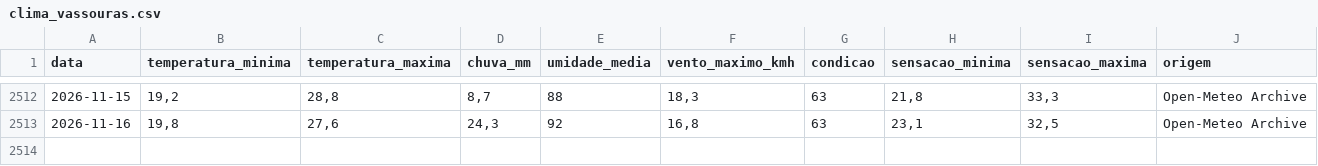
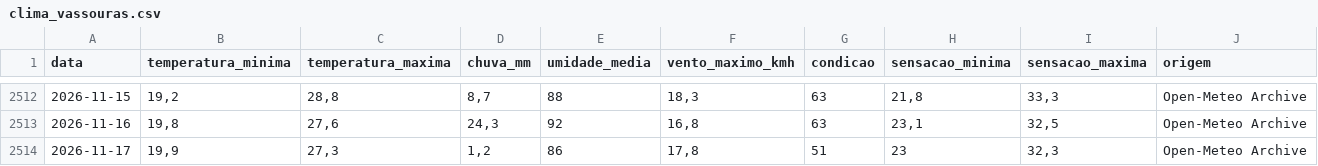
Before and after one commit to srresende/ClimaVassouras, a CSV file: dados/clima_vassouras.csv, drawn as a sheet; only a part is shown, gaps mark what is left out; the diff names each change by its address in the sheet, - before the commit and + after, or states it on an @@ line.

```diff
--- a/dados/clima_vassouras.csv
+++ b/dados/clima_vassouras.csv
+row 2514: 2026-11-17 | 19,9 | 27,3 | 1,2 | 86 | 17,8 | 51 | 23 | 32,3 | Open-Meteo Archive
```
